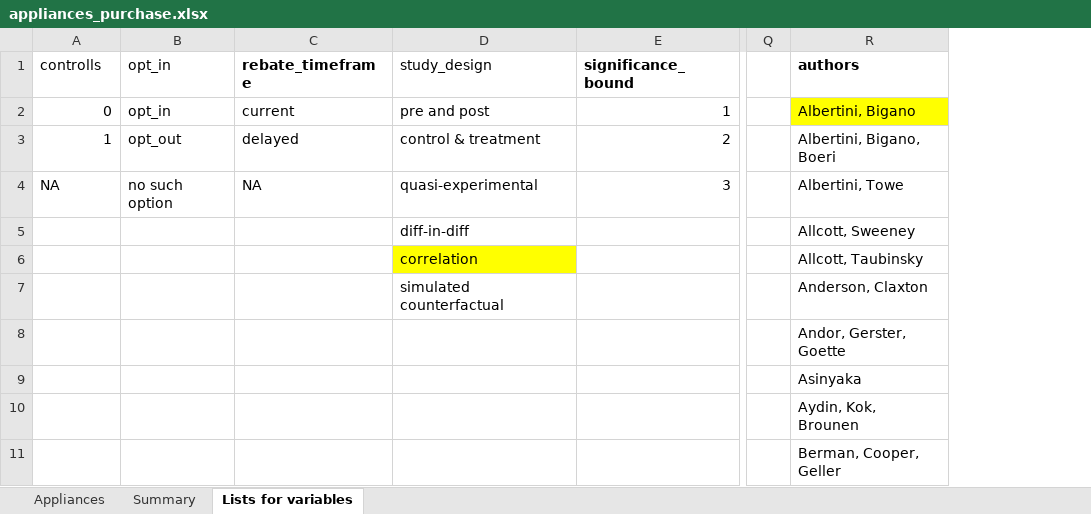
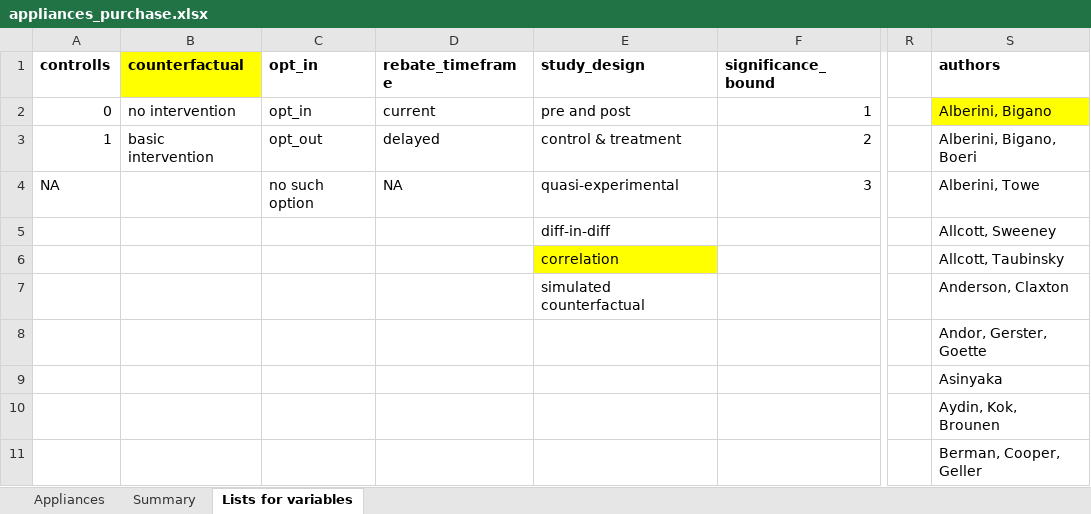
Before and after one commit to di-danilenko/appliances_interventions, an Excel workbook: appliances_purchase.xlsx, sheet Lists for variables, drawn as a sheet; only a part is shown, gaps mark what is left out; values as stored, in another font and other column widths than the file's, no borders; addresses are those after the commit; the diff names each change by its address in the sheet, - before the commit and + after, or states it on an @@ line.

```diff
--- a/appliances_purchase.xlsx (sheet Lists for variables)
+++ b/appliances_purchase.xlsx (sheet Lists for variables)
+column B (counterfactual), rows 2-3: no intervention | basic intervention
-A1 bold: off
+A1 bold: on
-C1 bold: off
+C1 bold: on
-E1 bold: off
+E1 bold: on
-S2 (authors): Albertini, Bigano
+S2 (authors): Alberini, Bigano
-S3 (authors): Albertini, Bigano, Boeri
+S3 (authors): Alberini, Bigano, Boeri
-S4 (authors): Albertini, Towe
+S4 (authors): Alberini, Towe
```
Also changed, not shown: sheet Appliances, formulas that keep their value, hidden cells.
